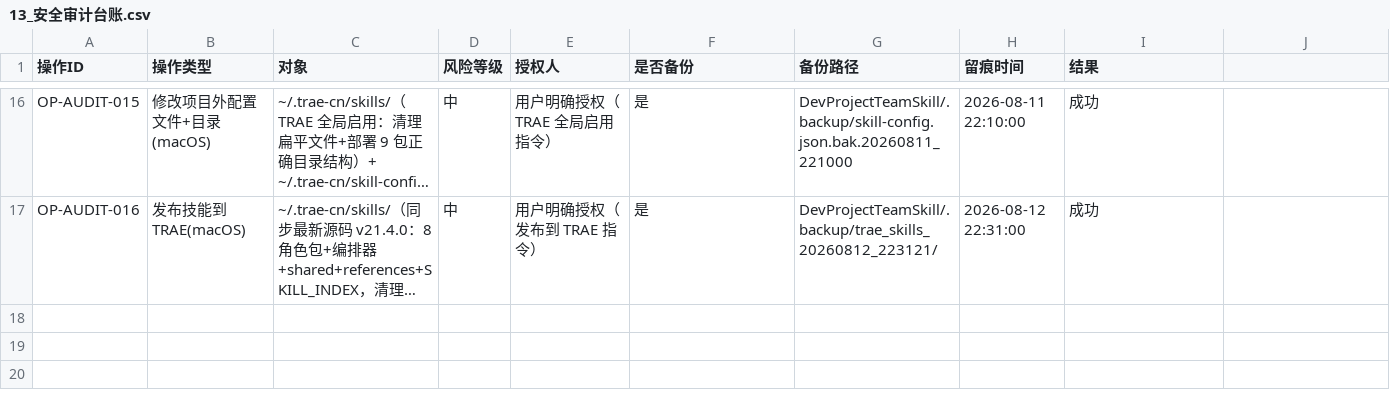
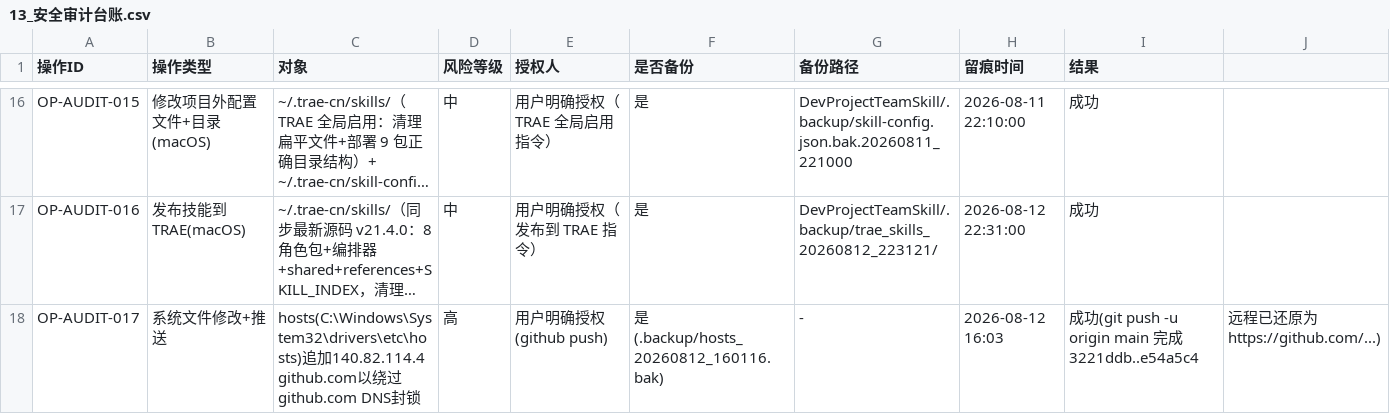
Before and after one commit to gogojaja/DevProjectTeamSkill, a CSV file: 台账/13_安全审计台账.csv, drawn as a sheet; only a part is shown, gaps mark what is left out; long unchanged cells end in …; the diff names each change by its address in the sheet, - before the commit and + after, or states it on an @@ line.

Commit message:
audit: OP-AUDIT-013 hosts临时指向github可达IP完成push并还原远程地址

```diff
--- a/台账/13_安全审计台账.csv
+++ b/台账/13_安全审计台账.csv
+row 18: OP-AUDIT-017 | 系统文件修改+推送 | hosts(C:\Windows\System32\drivers\etc\hosts)追加140.82.114.4 github.com以绕过github.com DNS封锁 | 高 | 用户明确授权(github push) | 是(.backup/hosts_20260812_160116.bak) | - | 2026-08-12 16:03 | 成功(git push -u origin main 完成 3221ddb..e54a5c4 | 远程已还原为https://github.com/...)
```
